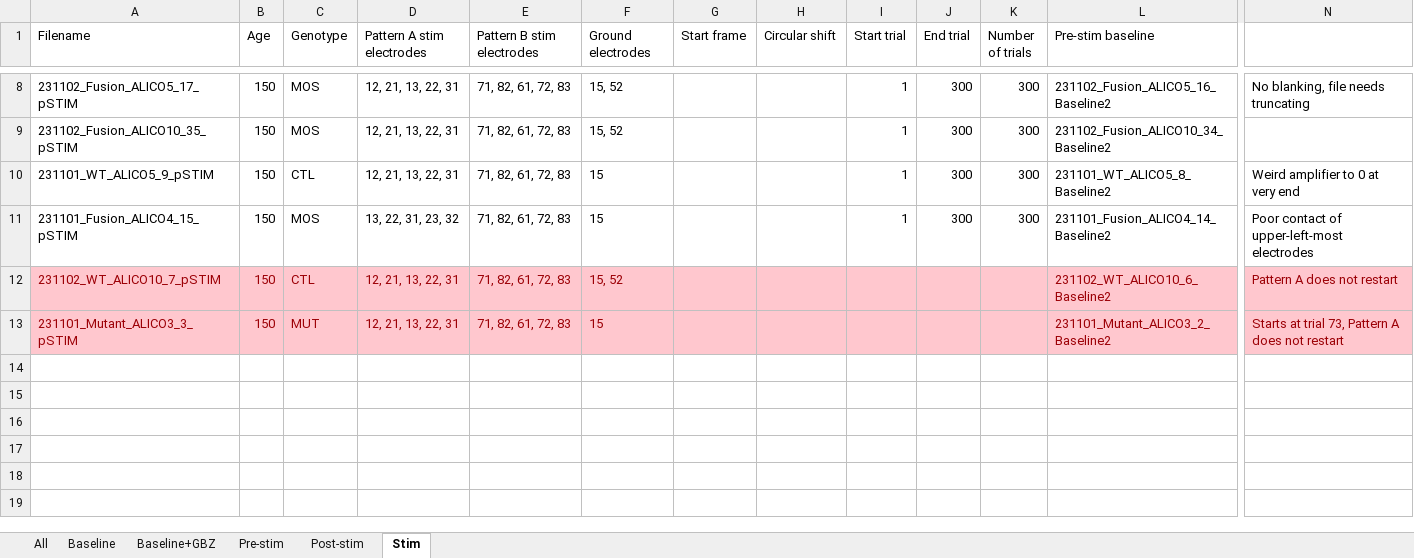
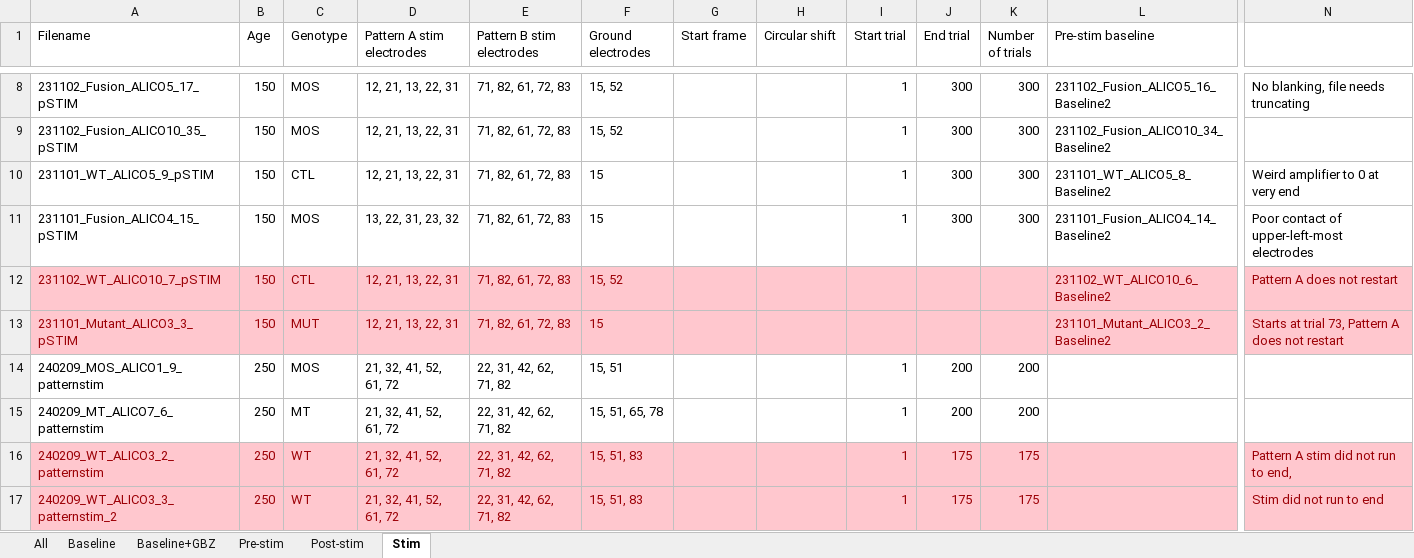
Before and after one commit to EliseChang/MEA-NAP, an Excel workbook: metadata/mecp2RecordingsListNew.xlsx, sheet Stim, drawn as a sheet; only a part is shown, gaps mark what is left out; values as stored, in another font and other column widths than the file's, no borders; rows hold the shown columns only; the diff names each change by its address in the sheet, - before the commit and + after, or states it on an @@ line.

```diff
--- a/metadata/mecp2RecordingsListNew.xlsx (sheet Stim)
+++ b/metadata/mecp2RecordingsListNew.xlsx (sheet Stim)
+row 14: 240209_MOS_ALICO1_9_patternstim | 250 | MOS | 21, 32, 41, 52, 61, 72 | 22, 31, 42, 62, 71, 82 | 15, 51 |  |  | 1 | 200 | 200
+row 15: 240209_MT_ALICO7_6_patternstim | 250 | MT | 21, 32, 41, 52, 61, 72 | 22, 31, 42, 62, 71, 82 | 15, 51, 65, 78 |  |  | 1 | 200 | 200
+row 16: 240209_WT_ALICO3_2_patternstim | 250 | WT | 21, 32, 41, 52, 61, 72 | 22, 31, 42, 62, 71, 82 | 15, 51, 83 |  |  | 1 | 175 | 175 |  | Pattern A stim did not run to end,
+row 17: 240209_WT_ALICO3_3_patternstim_2 | 250 | WT | 21, 32, 41, 52, 61, 72 | 22, 31, 42, 62, 71, 82 | 15, 51, 83 |  |  | 1 | 175 | 175 |  | Stim did not run to end
```
Also changed, not shown: 9 other files.
